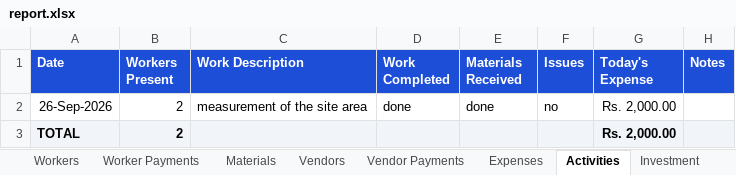
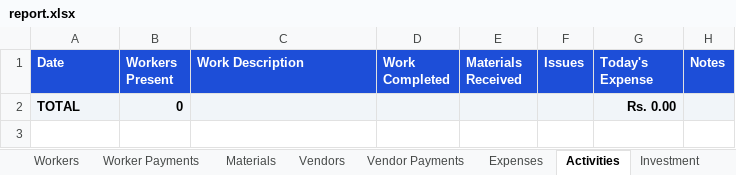
Before and after one commit to nikhil-salunkhe/civilsite-mitra, an Excel workbook: _report_audit/report.xlsx, sheet Activities, drawn as a sheet; values as stored, in another font and other column widths than the file's, no borders; removed rows and columns are numbered as before the commit, all else as after; the diff names each change by its address in the sheet, - before the commit and + after, or states it on an @@ line.

```diff
--- a/_report_audit/report.xlsx (sheet Activities)
+++ b/_report_audit/report.xlsx (sheet Activities)
-row 2: 26-Sep-2026 | 2 | measurement of the site area | done | done | no | Rs. 2,000.00
-B2 (Workers Present): 2
+B2 (Workers Present): 0
-G2 (Today's Expense): Rs. 2,000.00
+G2 (Today's Expense): Rs. 0.00
```
Also changed, not shown: sheet Materials, sheet Site Summary, sheet Payments, sheet Installments, sheet Worker Payments, sheet Investment, 4 more sheets, 13 other files.
